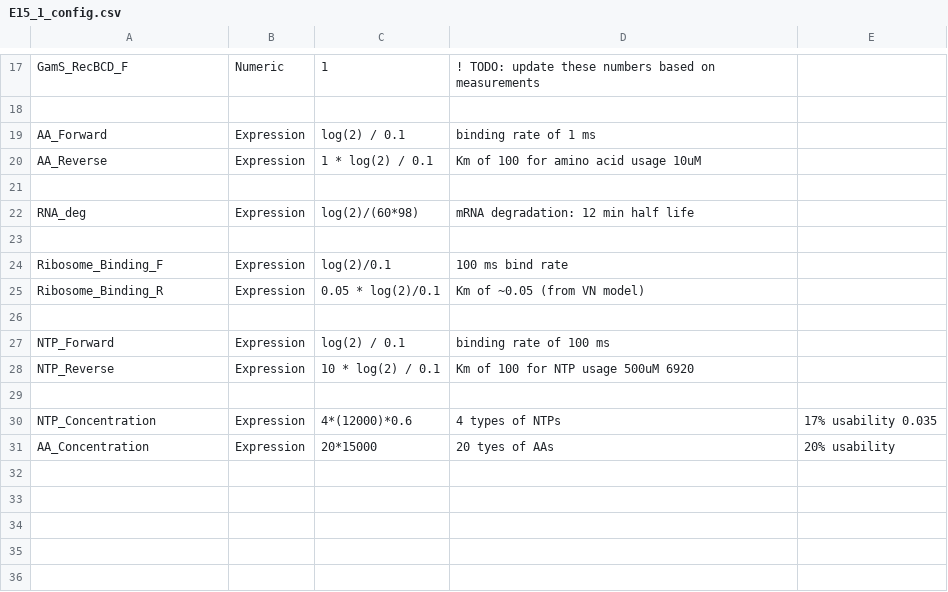
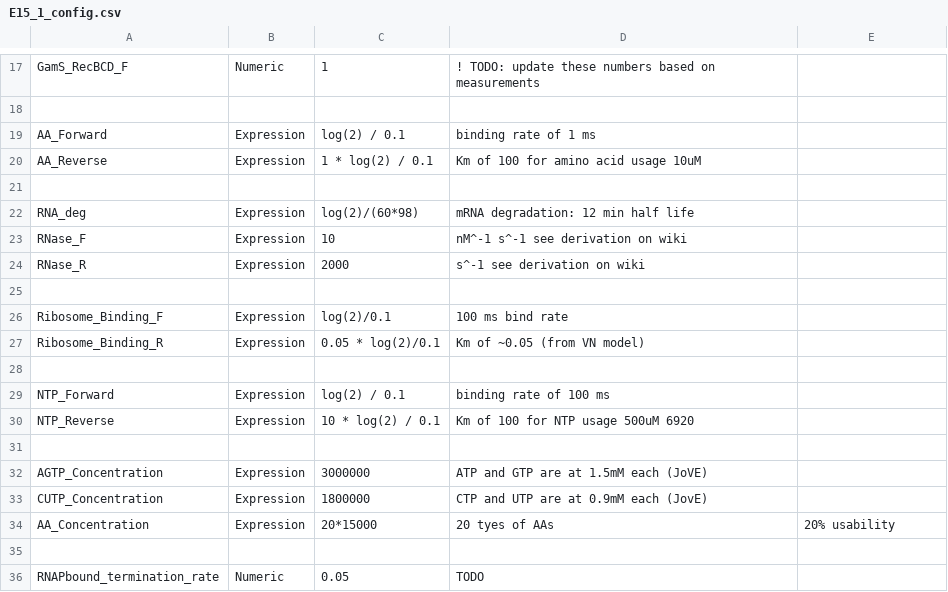
Before and after one commit to BuildACell/txtlsim, a CSV file: trunk/config/E15_1_config.csv, drawn as a sheet; only a part is shown, gaps mark what is left out.

```diff
--- a/trunk/config/E15_1_config.csv
+++ b/trunk/config/E15_1_config.csv
@@ -22,2 +22,4 @@ AA_Reverse,Expression, 1 * log(2) / 0.1, Km of 100 for amino acid usage 10uM
 RNA_deg,Expression,log(2)/(60*98), mRNA degradation: 12 min half life
+RNase_F,Expression,10, nM^-1 s^-1 see derivation on wiki,
+RNase_R,Expression,2000, s^-1 see derivation on wiki,
 
@@ -29,3 +31,6 @@ NTP_Reverse,Expression, 10 * log(2) / 0.1, Km of 100 for NTP usage 500uM 6920
 
-NTP_Concentration, Expression, 4*(12000)*0.6, 4 types of NTPs, 17% usability 0.035
+AGTP_Concentration, Expression,3000000, ATP and GTP are at 1.5mM each (JoVE),
+CUTP_Concentration, Expression,1800000, CTP and UTP are at 0.9mM each (JovE),
 AA_Concentration, Expression, 20*15000, 20 tyes of AAs, 20% usability
+
+RNAPbound_termination_rate, Numeric,0.05, TODO,
```
Also changed, not shown: trunk/config/E22_RNAcascade_11Aug_config.csv, trunk/config/E22_RNAcascade_6Aug_config.csv, 20 other files.
